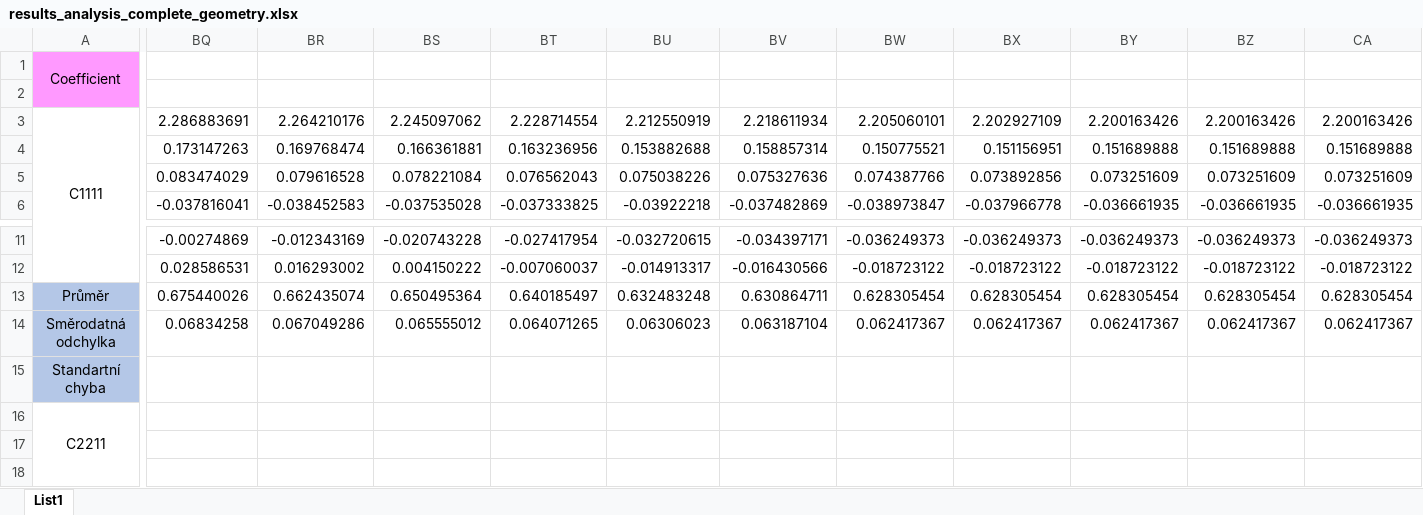
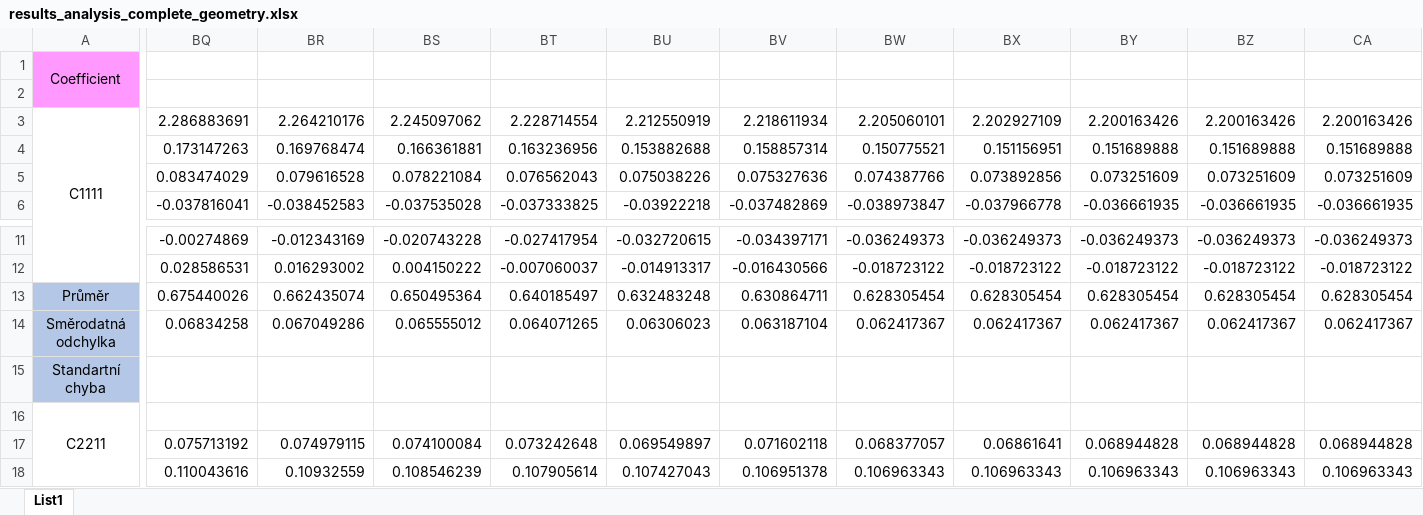
Before and after one commit to RonaldSiddall/Homogenization-Rock-Mechanics-Thesis, an Excel workbook: Results_of_analysis/Results_geometry/results_analysis_complete_geometry.xlsx, sheet List1, drawn as a sheet; only a part is shown, gaps mark what is left out; values as stored, in another font and other column widths than the file's, no borders; charts and pictures not drawn; the diff covers the shown part only; the diff names each change by its address in the sheet, - before the commit and + after, or states it on an @@ line.

Commit message:
Small adjustments to results, added relative error

```diff
--- a/Results_of_analysis/Results_geometry/results_analysis_complete_geometry.xlsx (sheet List1)
+++ b/Results_of_analysis/Results_geometry/results_analysis_complete_geometry.xlsx (sheet List1)
-BQ17: (empty)
+BQ17: 0.075713192
-BR17: (empty)
+BR17: 0.074979115
-BS17: (empty)
+BS17: 0.074100084
-BT17: (empty)
+BT17: 0.073242648
-BU17: (empty)
+BU17: 0.069549897
-BV17: (empty)
+BV17: 0.071602118
-BW17: (empty)
+BW17: 0.068377057
-BX17: (empty)
+BX17: 0.06861641
-BY17: (empty)
+BY17: 0.068944828
-BZ17: (empty)
+BZ17: 0.068944828
-CA17: (empty)
+CA17: 0.068944828
-BQ18: (empty)
+BQ18: 0.110043616
-BR18: (empty)
+BR18: 0.10932559
-BS18: (empty)
+BS18: 0.108546239
-BT18: (empty)
+BT18: 0.107905614
-BU18: (empty)
+BU18: 0.107427043
-BV18: (empty)
+BV18: 0.106951378
-BW18: (empty)
+BW18: 0.106963343
-BX18: (empty)
+BX18: 0.106963343
-BY18: (empty)
+BY18: 0.106963343
-BZ18: (empty)
+BZ18: 0.106963343
-CA18: (empty)
+CA18: 0.106963343
```
Also changed, not shown: 117 edited cells and merged cells elsewhere in this sheet.
